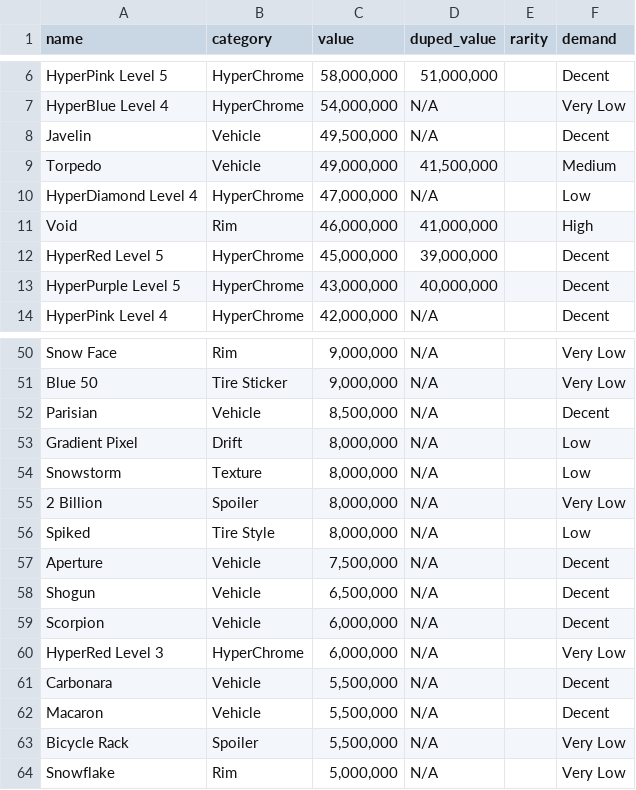
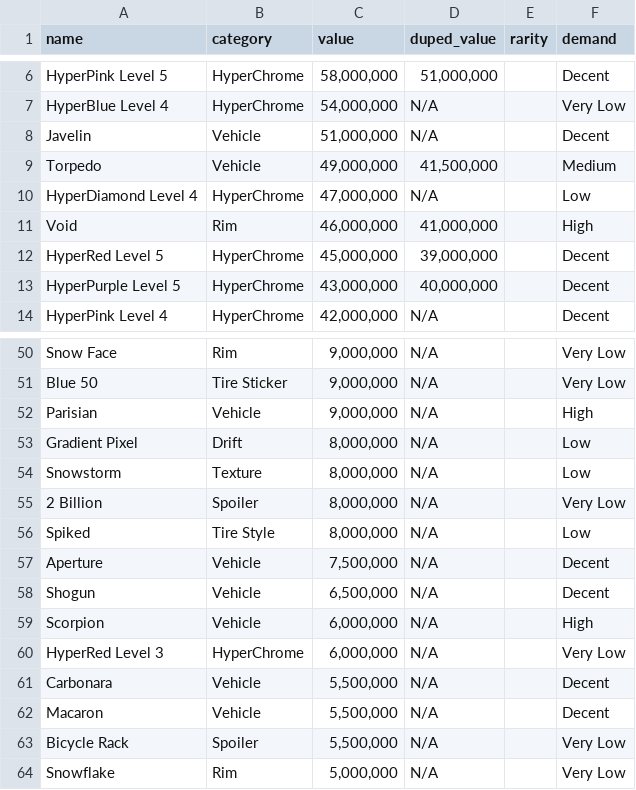
Before and after one commit to abdelrhmannabildev-dev/jbtsupport, a CSV file: items.csv, drawn as a sheet; only a part is shown, gaps mark what is left out.

```diff
--- a/items.csv
+++ b/items.csv
@@ -7,3 +7,3 @@ HyperPink Level 5,HyperChrome,"58,000,000","51,000,000",,Decent,
 HyperBlue Level 4,HyperChrome,"54,000,000",N/A,,Very Low,
-Javelin,Vehicle,"49,500,000",N/A,,Decent,
+Javelin,Vehicle,"51,000,000",N/A,,Decent,
 Torpedo,Vehicle,"49,000,000","41,500,000",,Medium,
@@ -51,3 +51,3 @@ Snow Face,Rim,"9,000,000",N/A,,Very Low,
 Blue 50,Tire Sticker,"9,000,000",N/A,,Very Low,
-Parisian,Vehicle,"8,500,000",N/A,,Decent,
+Parisian,Vehicle,"9,000,000",N/A,,High,
 Gradient Pixel,Drift,"8,000,000",N/A,,Low,
@@ -58,3 +58,3 @@ Aperture,Vehicle,"7,500,000",N/A,,Decent,
 Shogun,Vehicle,"6,500,000",N/A,,Decent,
-Scorpion,Vehicle,"6,000,000",N/A,,Decent,
+Scorpion,Vehicle,"6,000,000",N/A,,High,
 HyperRed Level 3,HyperChrome,"6,000,000",N/A,,Very Low,
```
Also changed, not shown: 11 other files.
